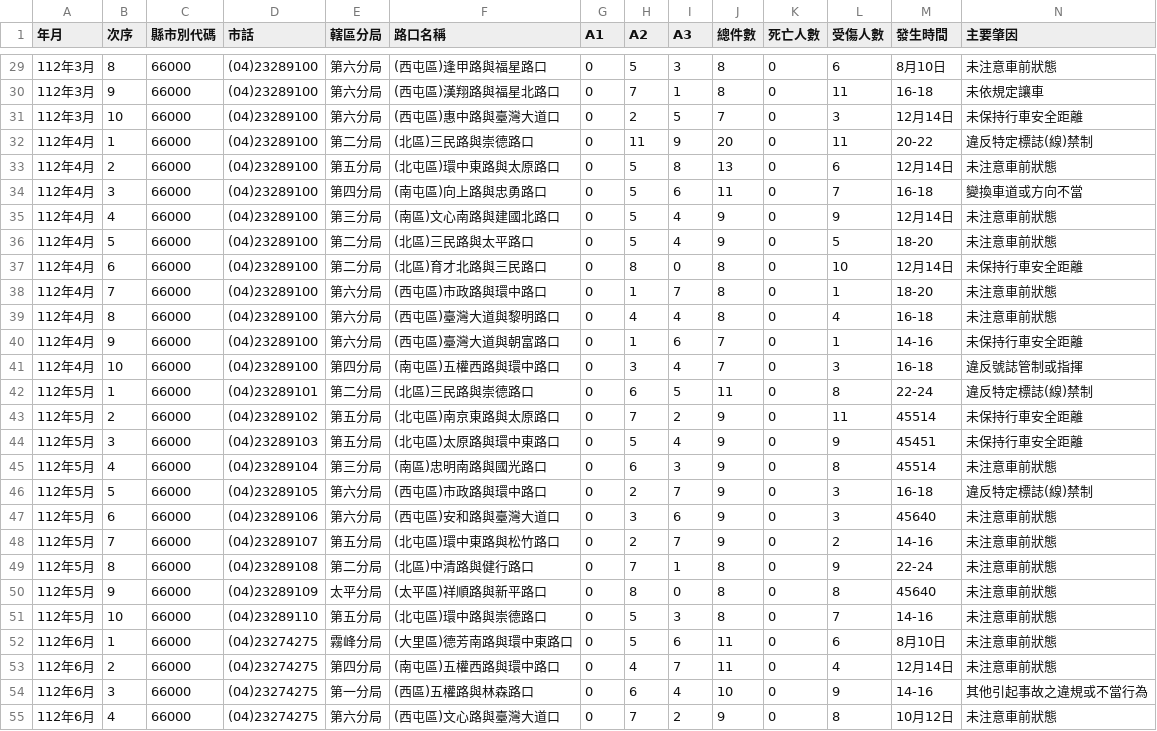
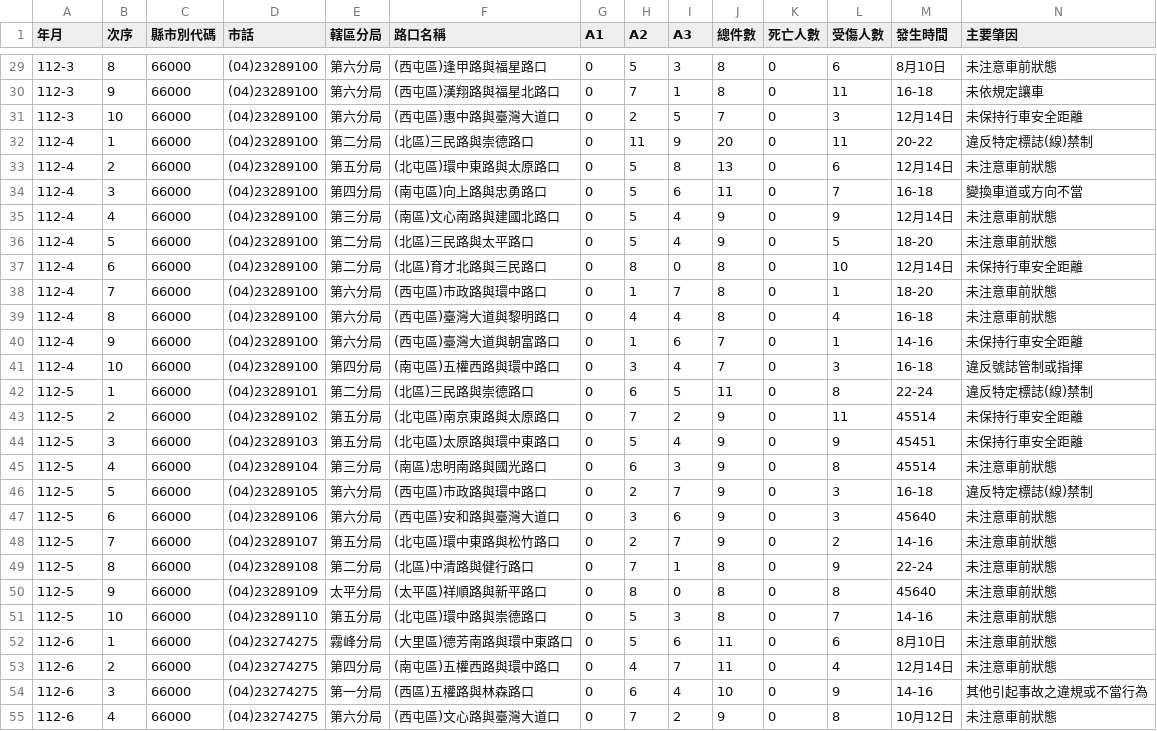
Before and after one commit to fred432cf/113-1-R-final-project, a CSV file: Taichung_City_112_Year_Top_10_Accident_Proned_Roads_1_to_12_Months.csv.csv, drawn as a sheet; only a part is shown, gaps mark what is left out; the diff covers the shown part only.

```diff
--- a/Taichung_City_112_Year_Top_10_Accident_Proned_Roads_1_to_12_Months.csv.csv
+++ b/Taichung_City_112_Year_Top_10_Accident_Proned_Roads_1_to_12_Months.csv.csv
@@ -29,27 +29,27 @@
-112年3月,8,66000,(04)23289100,第六分局,(西屯區)逢甲路與福星路口,0,5,3,8,0,6,8月10日,未注意車前狀態
-112年3月,9,66000,(04)23289100,第六分局,(西屯區)漢翔路與福星北路口,0,7,1,8,0,11,16-18,未依規定讓車
-112年3月,10,66000,(04)23289100,第六分局,(西屯區)惠中路與臺灣大道口,0,2,5,7,0,3,12月14日,未保持行車安全距離
-112年4月,1,66000,(04)23289100,第二分局,(北區)三民路與崇德路口,0,11,9,20,0,11,20-22,違反特定標誌(線)禁制
-112年4月,2,66000,(04)23289100,第五分局,(北屯區)環中東路與太原路口,0,5,8,13,0,6,12月14日,未注意車前狀態
-112年4月,3,66000,(04)23289100,第四分局,(南屯區)向上路與忠勇路口,0,5,6,11,0,7,16-18,變換車道或方向不當
-112年4月,4,66000,(04)23289100,第三分局,(南區)文心南路與建國北路口,0,5,4,9,0,9,12月14日,未注意車前狀態
-112年4月,5,66000,(04)23289100,第二分局,(北區)三民路與太平路口,0,5,4,9,0,5,18-20,未注意車前狀態
-112年4月,6,66000,(04)23289100,第二分局,(北區)育才北路與三民路口,0,8,0,8,0,10,12月14日,未保持行車安全距離
-112年4月,7,66000,(04)23289100,第六分局,(西屯區)市政路與環中路口,0,1,7,8,0,1,18-20,未注意車前狀態
-112年4月,8,66000,(04)23289100,第六分局,(西屯區)臺灣大道與黎明路口,0,4,4,8,0,4,16-18,未注意車前狀態
-112年4月,9,66000,(04)23289100,第六分局,(西屯區)臺灣大道與朝富路口,0,1,6,7,0,1,14-16,未保持行車安全距離
-112年4月,10,66000,(04)23289100,第四分局,(南屯區)五權西路與環中路口,0,3,4,7,0,3,16-18,違反號誌管制或指揮
-112年5月,1,66000,(04)23289101,第二分局,(北區)三民路與崇德路口,0,6,5,11,0,8,22-24,違反特定標誌(線)禁制
-112年5月,2,66000,(04)23289102,第五分局,(北屯區)南京東路與太原路口,0,7,2,9,0,11,45514,未保持行車安全距離
-112年5月,3,66000,(04)23289103,第五分局,(北屯區)太原路與環中東路口,0,5,4,9,0,9,45451,未保持行車安全距離
-112年5月,4,66000,(04)23289104,第三分局,(南區)忠明南路與國光路口,0,6,3,9,0,8,45514,未注意車前狀態
-112年5月,5,66000,(04)23289105,第六分局,(西屯區)市政路與環中路口,0,2,7,9,0,3,16-18,違反特定標誌(線)禁制
-112年5月,6,66000,(04)23289106,第六分局,(西屯區)安和路與臺灣大道口,0,3,6,9,0,3,45640,未注意車前狀態
-112年5月,7,66000,(04)23289107,第五分局,(北屯區)環中東路與松竹路口,0,2,7,9,0,2,14-16,未注意車前狀態
-112年5月,8,66000,(04)23289108,第二分局,(北區)中清路與健行路口,0,7,1,8,0,9,22-24,未注意車前狀態
-112年5月,9,66000,(04)23289109,太平分局,(太平區)祥順路與新平路口,0,8,0,8,0,8,45640,未注意車前狀態
-112年5月,10,66000,(04)23289110,第五分局,(北屯區)環中路與崇德路口,0,5,3,8,0,7,14-16,未注意車前狀態
-112年6月,1,66000,(04)23274275,霧峰分局,(大里區)德芳南路與環中東路口,0,5,6,11,0,6,8月10日,未注意車前狀態
-112年6月,2,66000,(04)23274275,第四分局,(南屯區)五權西路與環中路口,0,4,7,11,0,4,12月14日,未注意車前狀態
-112年6月,3,66000,(04)23274275,第一分局,(西區)五權路與林森路口,0,6,4,10,0,9,14-16,其他引起事故之違規或不當行為
-112年6月,4,66000,(04)23274275,第六分局,(西屯區)文心路與臺灣大道口,0,7,2,9,0,8,10月12日,未注意車前狀態
+112-3,8,66000,(04)23289100,第六分局,(西屯區)逢甲路與福星路口,0,5,3,8,0,6,8月10日,未注意車前狀態
+112-3,9,66000,(04)23289100,第六分局,(西屯區)漢翔路與福星北路口,0,7,1,8,0,11,16-18,未依規定讓車
+112-3,10,66000,(04)23289100,第六分局,(西屯區)惠中路與臺灣大道口,0,2,5,7,0,3,12月14日,未保持行車安全距離
+112-4,1,66000,(04)23289100,第二分局,(北區)三民路與崇德路口,0,11,9,20,0,11,20-22,違反特定標誌(線)禁制
+112-4,2,66000,(04)23289100,第五分局,(北屯區)環中東路與太原路口,0,5,8,13,0,6,12月14日,未注意車前狀態
+112-4,3,66000,(04)23289100,第四分局,(南屯區)向上路與忠勇路口,0,5,6,11,0,7,16-18,變換車道或方向不當
+112-4,4,66000,(04)23289100,第三分局,(南區)文心南路與建國北路口,0,5,4,9,0,9,12月14日,未注意車前狀態
+112-4,5,66000,(04)23289100,第二分局,(北區)三民路與太平路口,0,5,4,9,0,5,18-20,未注意車前狀態
+112-4,6,66000,(04)23289100,第二分局,(北區)育才北路與三民路口,0,8,0,8,0,10,12月14日,未保持行車安全距離
+112-4,7,66000,(04)23289100,第六分局,(西屯區)市政路與環中路口,0,1,7,8,0,1,18-20,未注意車前狀態
+112-4,8,66000,(04)23289100,第六分局,(西屯區)臺灣大道與黎明路口,0,4,4,8,0,4,16-18,未注意車前狀態
+112-4,9,66000,(04)23289100,第六分局,(西屯區)臺灣大道與朝富路口,0,1,6,7,0,1,14-16,未保持行車安全距離
+112-4,10,66000,(04)23289100,第四分局,(南屯區)五權西路與環中路口,0,3,4,7,0,3,16-18,違反號誌管制或指揮
+112-5,1,66000,(04)23289101,第二分局,(北區)三民路與崇德路口,0,6,5,11,0,8,22-24,違反特定標誌(線)禁制
+112-5,2,66000,(04)23289102,第五分局,(北屯區)南京東路與太原路口,0,7,2,9,0,11,45514,未保持行車安全距離
+112-5,3,66000,(04)23289103,第五分局,(北屯區)太原路與環中東路口,0,5,4,9,0,9,45451,未保持行車安全距離
+112-5,4,66000,(04)23289104,第三分局,(南區)忠明南路與國光路口,0,6,3,9,0,8,45514,未注意車前狀態
+112-5,5,66000,(04)23289105,第六分局,(西屯區)市政路與環中路口,0,2,7,9,0,3,16-18,違反特定標誌(線)禁制
+112-5,6,66000,(04)23289106,第六分局,(西屯區)安和路與臺灣大道口,0,3,6,9,0,3,45640,未注意車前狀態
+112-5,7,66000,(04)23289107,第五分局,(北屯區)環中東路與松竹路口,0,2,7,9,0,2,14-16,未注意車前狀態
+112-5,8,66000,(04)23289108,第二分局,(北區)中清路與健行路口,0,7,1,8,0,9,22-24,未注意車前狀態
+112-5,9,66000,(04)23289109,太平分局,(太平區)祥順路與新平路口,0,8,0,8,0,8,45640,未注意車前狀態
+112-5,10,66000,(04)23289110,第五分局,(北屯區)環中路與崇德路口,0,5,3,8,0,7,14-16,未注意車前狀態
+112-6,1,66000,(04)23274275,霧峰分局,(大里區)德芳南路與環中東路口,0,5,6,11,0,6,8月10日,未注意車前狀態
+112-6,2,66000,(04)23274275,第四分局,(南屯區)五權西路與環中路口,0,4,7,11,0,4,12月14日,未注意車前狀態
+112-6,3,66000,(04)23274275,第一分局,(西區)五權路與林森路口,0,6,4,10,0,9,14-16,其他引起事故之違規或不當行為
+112-6,4,66000,(04)23274275,第六分局,(西屯區)文心路與臺灣大道口,0,7,2,9,0,8,10月12日,未注意車前狀態
```
Also changed, not shown: 93 edited cells elsewhere in this file, 1 other file.
